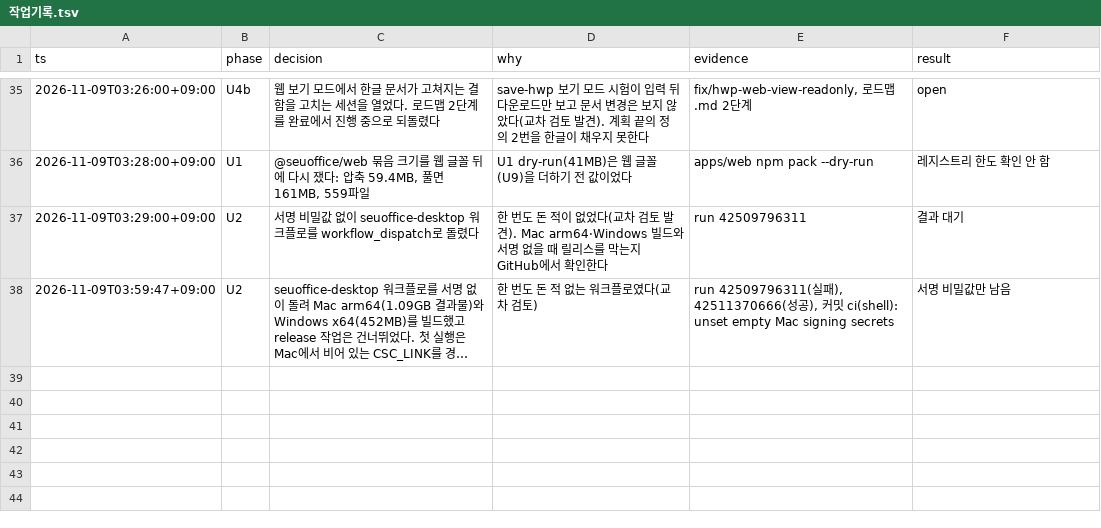
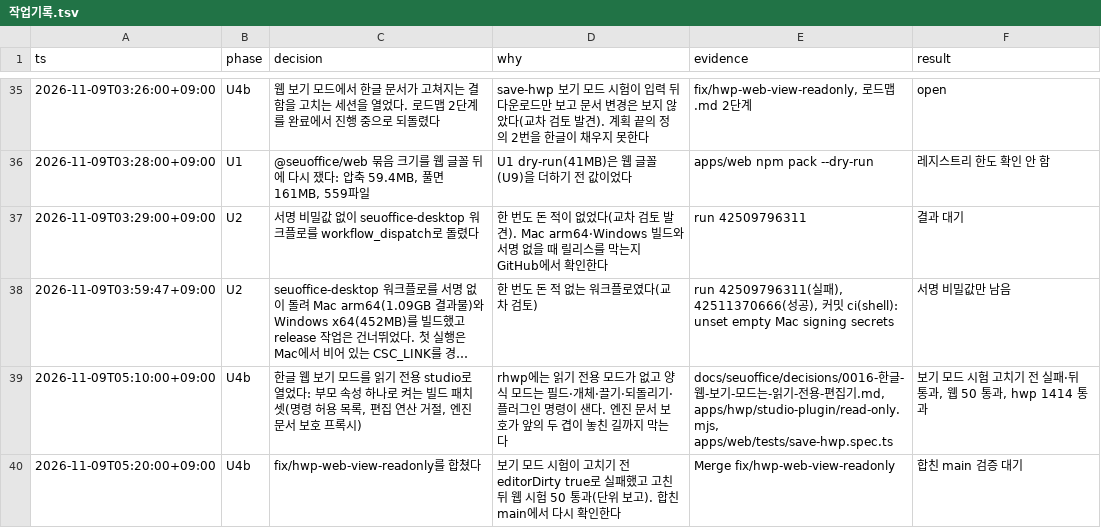
Before and after one commit to SeuPut0705/seuoffice, a TSV file: docs/seuoffice/작업기록.tsv, drawn as a sheet; only a part is shown, gaps mark what is left out; long unchanged cells end in …; the diff names each change by its address in the sheet, - before the commit and + after, or states it on an @@ line.

Commit message:
docs: record the read-only hwp web view

```diff
--- a/docs/seuoffice/작업기록.tsv
+++ b/docs/seuoffice/작업기록.tsv
+row 39: 2026-11-09T05:10:00+09:00 | U4b | 한글 웹 보기 모드를 읽기 전용 studio로 열었다: 부모 속성 하나로 켜는 빌드 패치 셋(명령 허용 목록, 편집 연산 거절, 엔진 문서 보호 프록시) | rhwp에는 읽기 전용 모드가 없고 양식 모드는 필드·개체·끌기·되돌리기·플러그인 명령이 샌다. 엔진 문서 보호가 앞의 두 겹이 놓친 길까지 막는다 | docs/seuoffice/decisions/0016-한글-웹-보기-모드는-읽기-전용-편집기.md, apps/hwp/studio-plugin/read-only.mjs, apps/web/tests/save-hwp.spec.ts | 보기 모드 시험 고치기 전 실패·뒤 통과, 웹 50 통과, hwp 1414 통과
+row 40: 2026-11-09T05:20:00+09:00 | U4b | fix/hwp-web-view-readonly를 합쳤다 | 보기 모드 시험이 고치기 전 editorDirty true로 실패했고 고친 뒤 웹 시험 50 통과(단위 보고). 합친 main에서 다시 확인한다 | Merge fix/hwp-web-view-readonly | 합친 main 검증 대기
```
Also changed, not shown: 4 other files.
